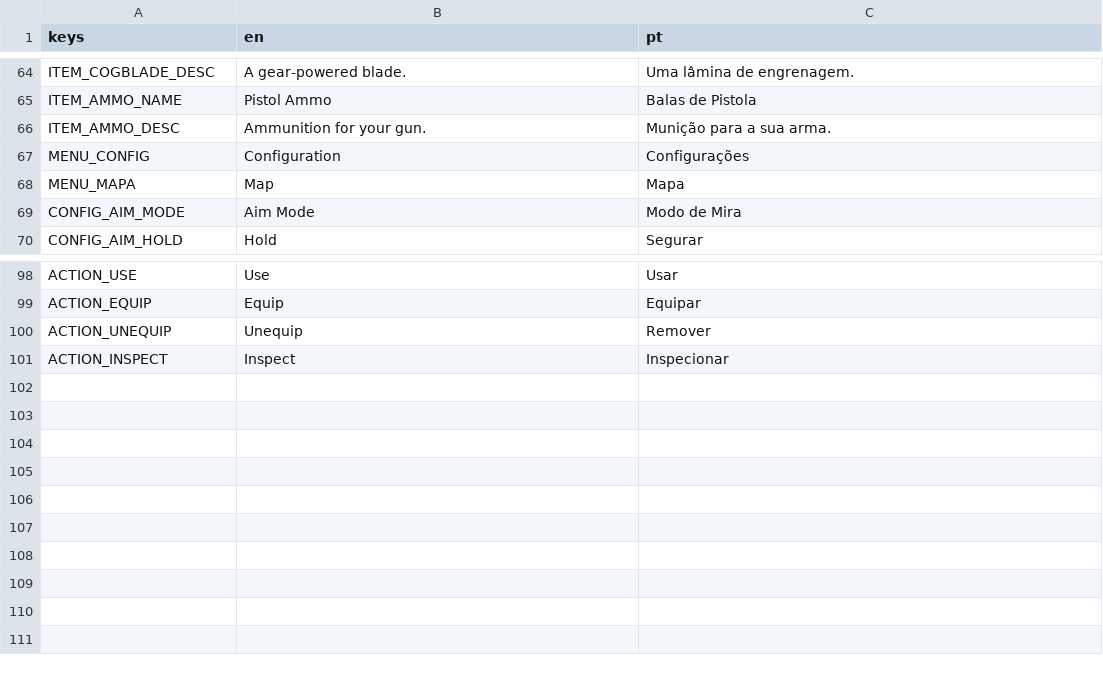
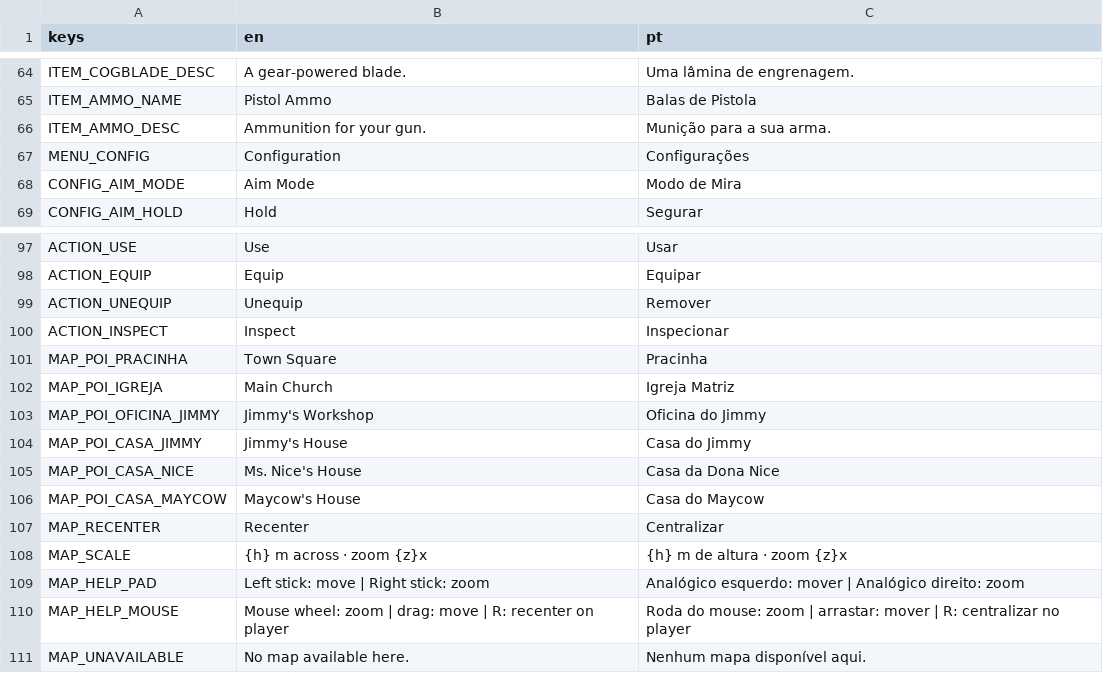
Before and after one commit to hileydson/Red-Valve, a CSV file: red-valve/assets/textos/red_valve_textos_gerais.csv, drawn as a sheet; only a part is shown, gaps mark what is left out.

Commit message:
mapa mudado de lugar

```diff
--- a/red-valve/assets/textos/red_valve_textos_gerais.csv
+++ b/red-valve/assets/textos/red_valve_textos_gerais.csv
@@ -67,3 +67,2 @@ ITEM_AMMO_DESC,"Ammunition for your gun.","Munição para a sua arma."
 MENU_CONFIG,"Configuration","Configurações"
-MENU_MAPA,Map,Mapa
 CONFIG_AIM_MODE,"Aim Mode","Modo de Mira"
@@ -101 +100,12 @@ ACTION_UNEQUIP,Unequip,Remover
 ACTION_INSPECT,Inspect,Inspecionar
+MAP_POI_PRACINHA,"Town Square","Pracinha"
+MAP_POI_IGREJA,"Main Church","Igreja Matriz"
+MAP_POI_OFICINA_JIMMY,"Jimmy's Workshop","Oficina do Jimmy"
+MAP_POI_CASA_JIMMY,"Jimmy's House","Casa do Jimmy"
+MAP_POI_CASA_NICE,"Ms. Nice's House","Casa da Dona Nice"
+MAP_POI_CASA_MAYCOW,"Maycow's House","Casa do Maycow"
+MAP_RECENTER,"Recenter","Centralizar"
+MAP_SCALE,"{h} m across  ·  zoom {z}x","{h} m de altura  ·  zoom {z}x"
+MAP_HELP_PAD,"Left stick: move  |  Right stick: zoom","Analógico esquerdo: mover  |  Analógico direito: zoom"
+MAP_HELP_MOUSE,"Mouse wheel: zoom  |  drag: move  |  R: recenter on player","Roda do mouse: zoom  |  arrastar: mover  |  R: centralizar no player"
+MAP_UNAVAILABLE,"No map available here.","Nenhum mapa disponível aqui."
```
Also changed, not shown: 13 other files.
